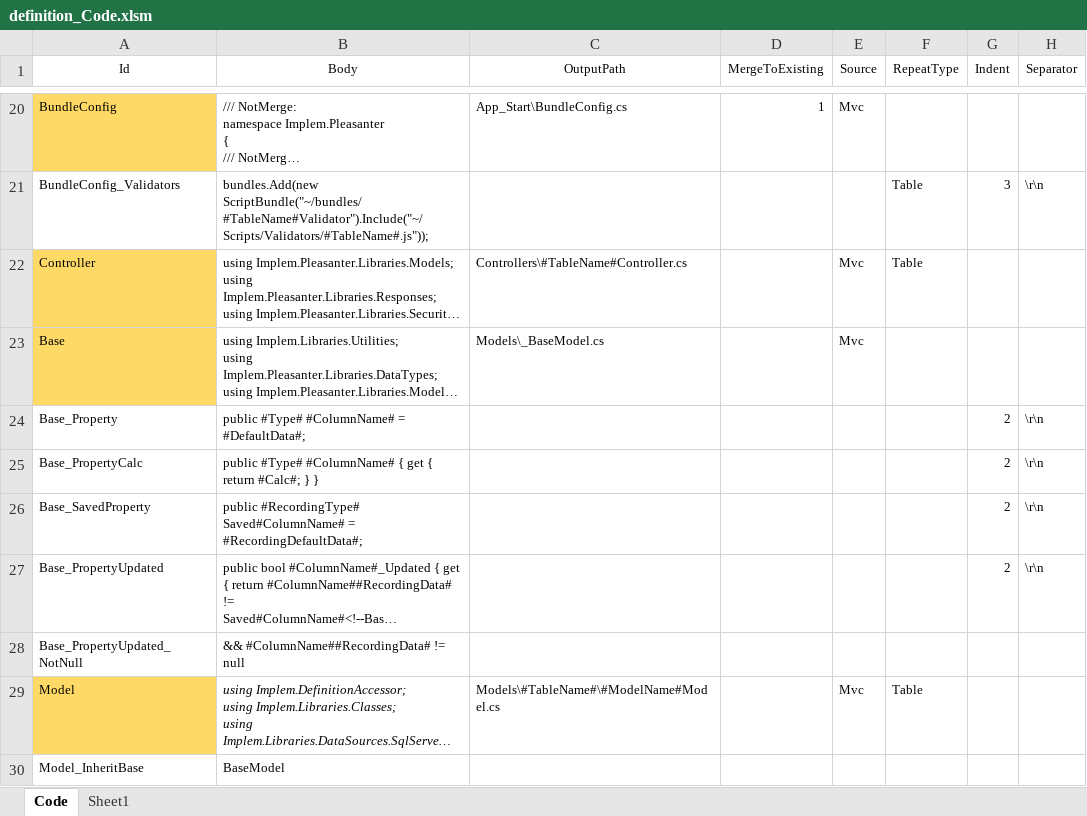
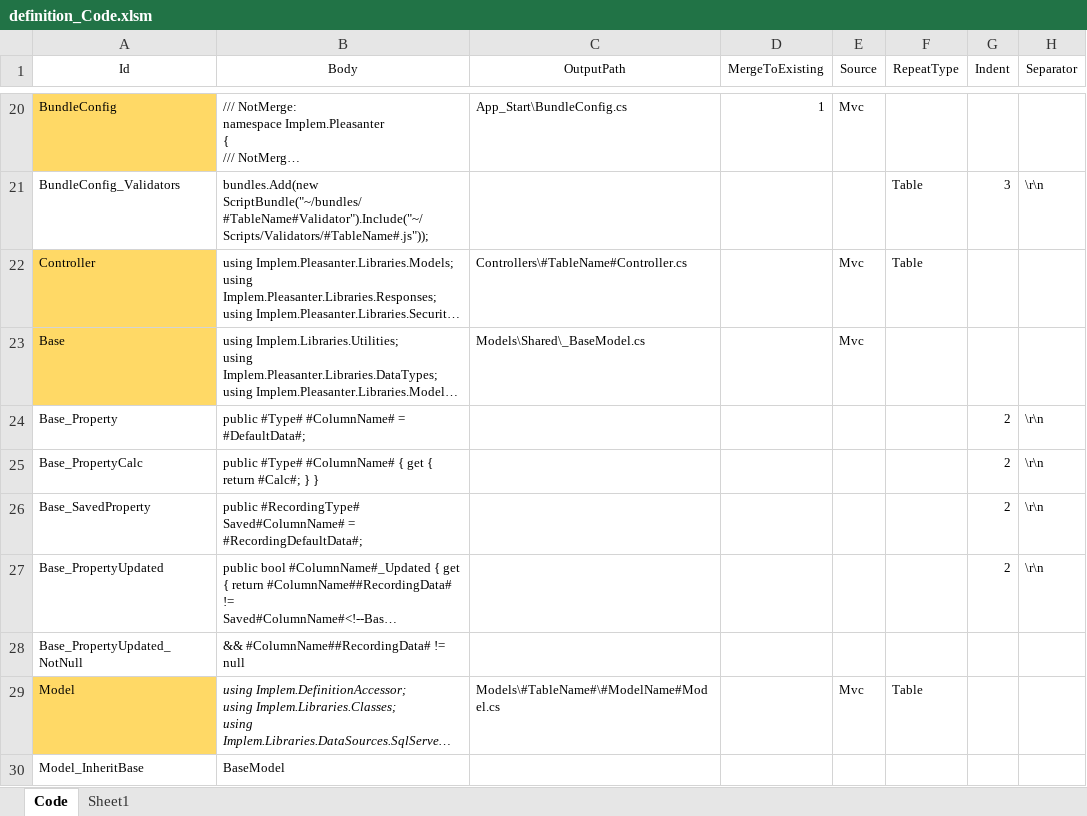
Before and after one commit to Implem/Implem.Pleasanter, an Excel workbook: Implem.Pleasanter/App_Data/Definitions/definition_Code.xlsm, sheet Code, drawn as a sheet; only a part is shown, gaps mark what is left out; long unchanged cells end in …; values as stored, in another font and other column widths than the file's, no borders; table styles not drawn; the diff names each change by its address in the sheet, - before the commit and + after, or states it on an @@ line.

Commit message:
Refactored: _BaseModel.csを移動。（Models → Models\Shared）

```diff
--- a/Implem.Pleasanter/App_Data/Definitions/definition_Code.xlsm (sheet Code)
+++ b/Implem.Pleasanter/App_Data/Definitions/definition_Code.xlsm (sheet Code)
-C23 (OutputPath): Models\_BaseModel.cs
+C23 (OutputPath): Models\Shared\_BaseModel.cs
```
Also changed, not shown: 2 other files.
